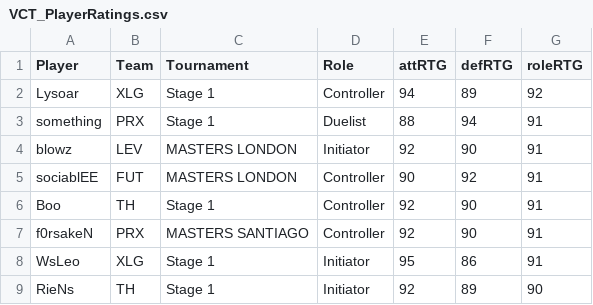
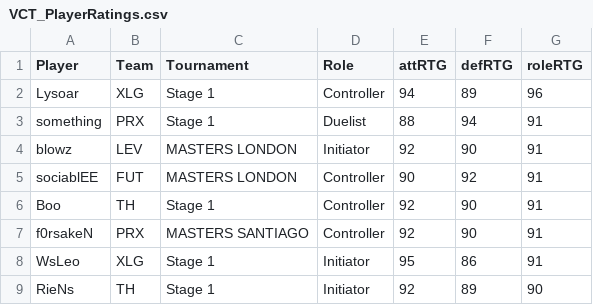
Before and after one commit to LawrenceParker/byLawrence, a CSV file: vp/VCT_PlayerRatings.csv, drawn as a sheet; only a part is shown.

Commit message:
Update VCT_PlayerRatings.csv

```diff
--- a/vp/VCT_PlayerRatings.csv
+++ b/vp/VCT_PlayerRatings.csv
@@ -1,3 +1,3 @@
 Player,Team,Tournament,Role,attRTG,defRTG,roleRTG
-Lysoar,XLG,Stage 1,Controller,94,89,92
+Lysoar,XLG,Stage 1,Controller,94,89,96
 something,PRX,Stage 1,Duelist,88,94,91
```
